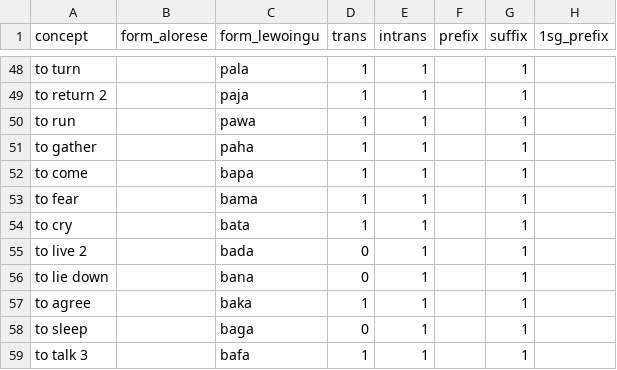
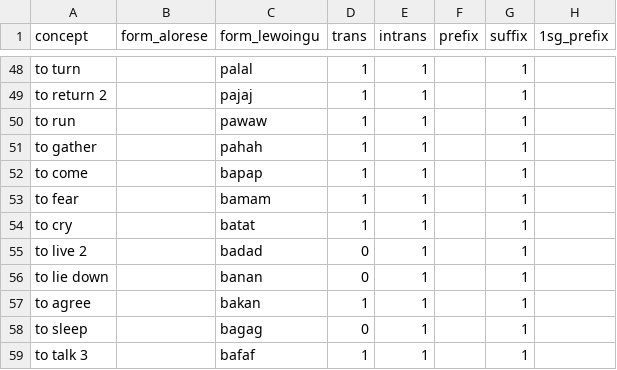
Before and after one commit to peterdekker/agents-intergenerational, a CSV file: data/data-syntheticforms.csv, drawn as a sheet; only a part is shown, gaps mark what is left out; the diff covers the shown part only; the diff names each change by its address in the sheet, - before the commit and + after, or states it on an @@ line.

Commit message:
Changed form of synthetic forms

```diff
--- a/data/data-syntheticforms.csv
+++ b/data/data-syntheticforms.csv
-C48 (form_lewoingu): pala
+C48 (form_lewoingu): palal
-C49 (form_lewoingu): paja
+C49 (form_lewoingu): pajaj
-C50 (form_lewoingu): pawa
+C50 (form_lewoingu): pawaw
-C51 (form_lewoingu): paha
+C51 (form_lewoingu): pahah
-C52 (form_lewoingu): bapa
+C52 (form_lewoingu): bapap
-C53 (form_lewoingu): bama
+C53 (form_lewoingu): bamam
-C54 (form_lewoingu): bata
+C54 (form_lewoingu): batat
-C55 (form_lewoingu): bada
+C55 (form_lewoingu): badad
-C56 (form_lewoingu): bana
+C56 (form_lewoingu): banan
-C57 (form_lewoingu): baka
+C57 (form_lewoingu): bakan
-C58 (form_lewoingu): baga
+C58 (form_lewoingu): bagag
-C59 (form_lewoingu): bafa
+C59 (form_lewoingu): bafaf
```
Also changed, not shown: 27 edited cells elsewhere in this file.
